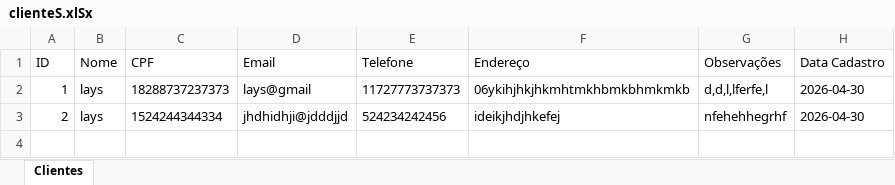
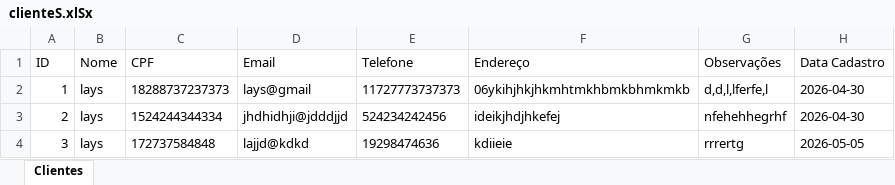
Before and after one commit to lay-d/projeto_hotel, an Excel workbook: projeto_hotel/projetohotel.lays2B/db/clienteS.xlSx, sheet Clientes, drawn as a sheet; values as stored, in another font and other column widths than the file's, no borders; the diff names each change by its address in the sheet, - before the commit and + after, or states it on an @@ line.

```diff
--- a/projeto_hotel/projetohotel.lays2B/db/clienteS.xlSx (sheet Clientes)
+++ b/projeto_hotel/projetohotel.lays2B/db/clienteS.xlSx (sheet Clientes)
+row 4: 3 | lays | 172737584848 | lajjd@kdkd | 19298474636 | kdiieie | rrrertg | 2026-05-05
```
Also changed, not shown: 1 other file.
